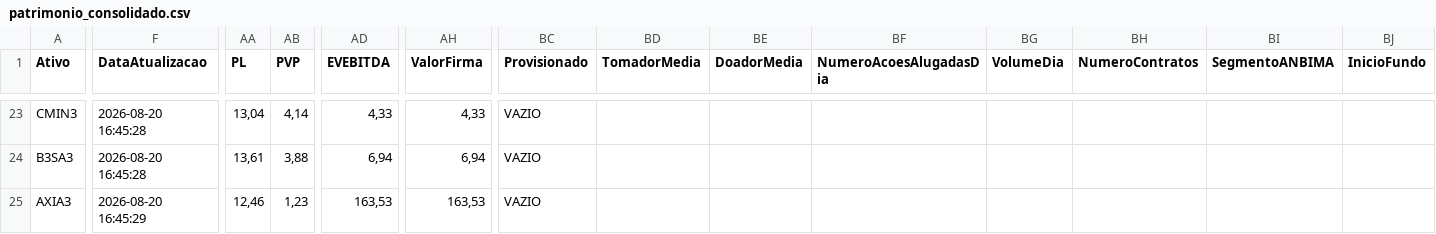
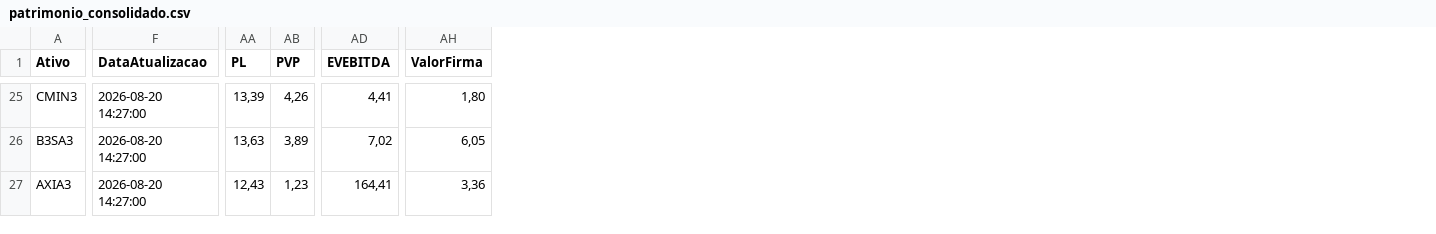
Before and after one commit to mec4tronico/FinancasOnline, a CSV file: patrimonio_consolidado.csv, drawn as a sheet; only a part is shown, gaps mark what is left out; removed rows and columns are numbered as before the commit, all else as after; the diff covers the shown part only; the diff names each change by its address in the sheet, - before the commit and + after, or states it on an @@ line.

```diff
--- a/patrimonio_consolidado.csv
+++ b/patrimonio_consolidado.csv
-column BC (Provisionado), rows 23-25: all VAZIO
-column BD (TomadorMedia), empty
-column BE (DoadorMedia), empty
-column BF (NumeroAcoesAlugadasDia), empty
-column BG (VolumeDia), empty
-column BH (NumeroContratos), empty
-column BI (SegmentoANBIMA), empty
-column BJ (InicioFundo), empty
-F25:F26 (DataAtualizacao): 2026-08-20 16:45:28
+F25:F26 (DataAtualizacao): 2026-08-20 14:27:00
-AA25 (PL): 13,04
+AA25 (PL): 13,39
-AB25 (PVP): 4,14
+AB25 (PVP): 4,26
-AD25 (EVEBITDA): 4,33
+AD25 (EVEBITDA): 4,41
-AH25 (ValorFirma): 4,33
+AH25 (ValorFirma): 1,80
-AA26 (PL): 13,61
+AA26 (PL): 13,63
-AB26 (PVP): 3,88
+AB26 (PVP): 3,89
-AD26 (EVEBITDA): 6,94
+AD26 (EVEBITDA): 7,02
-AH26 (ValorFirma): 6,94
+AH26 (ValorFirma): 6,05
-F27 (DataAtualizacao): 2026-08-20 16:45:29
+F27 (DataAtualizacao): 2026-08-20 14:27:00
-AA27 (PL): 12,46
+AA27 (PL): 12,43
-AD27 (EVEBITDA): 163,53
+AD27 (EVEBITDA): 164,41
-AH27 (ValorFirma): 163,53
+AH27 (ValorFirma): 3,36
```
Also changed, not shown: 2 added rows and 46 edited cells elsewhere in this file.
